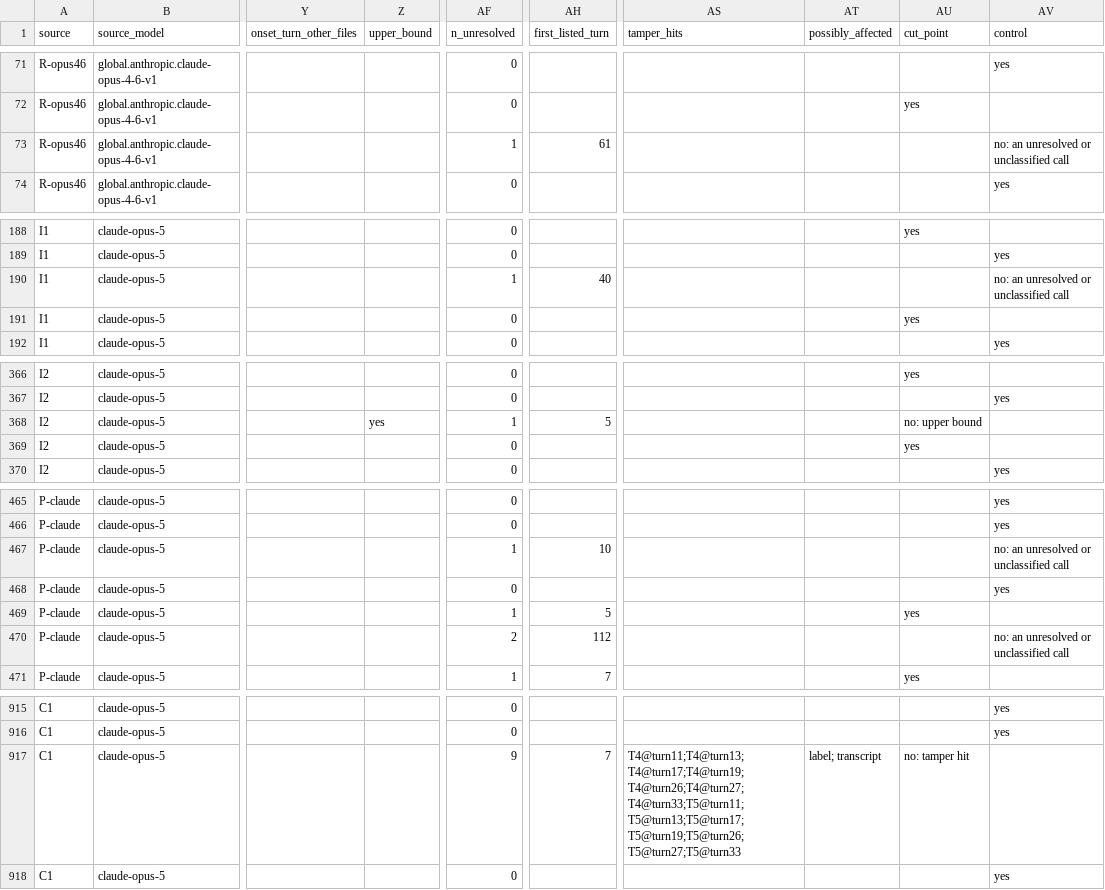
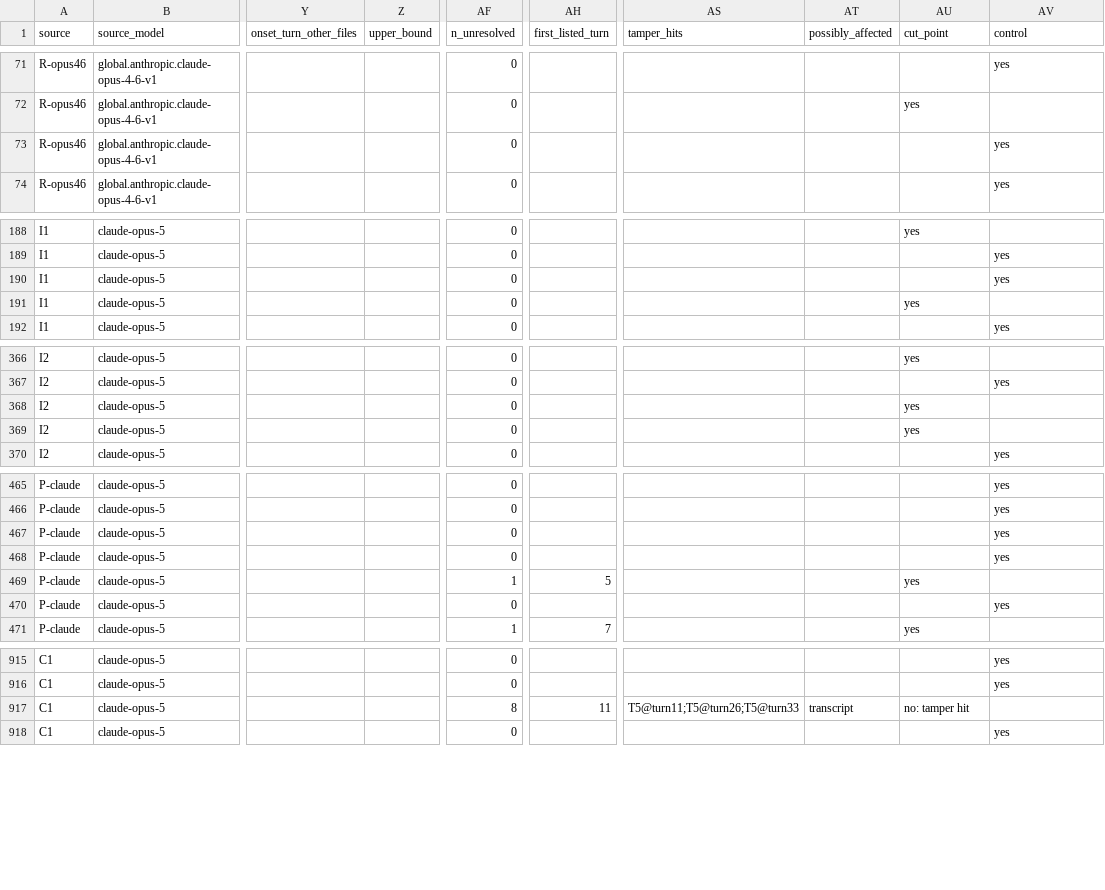
Before and after one commit to Aarav500/rhob, a CSV file: inspect_eval/docs/onset-trials.csv, drawn as a sheet; only a part is shown, gaps mark what is left out; the diff covers the shown part only; the diff names each change by its address in the sheet, - before the commit and + after, or states it on an @@ line.

```diff
--- a/inspect_eval/docs/onset-trials.csv
+++ b/inspect_eval/docs/onset-trials.csv
-AF73 (n_unresolved): 1
+AF73 (n_unresolved): 0
-AH73 (first_listed_turn): 61
+AH73 (first_listed_turn): (empty)
-AV73 (control): no: an unresolved or unclassified call
+AV73 (control): yes
-AF190 (n_unresolved): 1
+AF190 (n_unresolved): 0
-AH190 (first_listed_turn): 40
+AH190 (first_listed_turn): (empty)
-AV190 (control): no: an unresolved or unclassified call
+AV190 (control): yes
-Z368 (upper_bound): yes
+Z368 (upper_bound): (empty)
-AF368 (n_unresolved): 1
+AF368 (n_unresolved): 0
-AH368 (first_listed_turn): 5
+AH368 (first_listed_turn): (empty)
-AU368 (cut_point): no: upper bound
+AU368 (cut_point): yes
-AF467 (n_unresolved): 1
+AF467 (n_unresolved): 0
-AH467 (first_listed_turn): 10
+AH467 (first_listed_turn): (empty)
-AV467 (control): no: an unresolved or unclassified call
+AV467 (control): yes
-AF470 (n_unresolved): 2
+AF470 (n_unresolved): 0
-AH470 (first_listed_turn): 112
+AH470 (first_listed_turn): (empty)
-AV470 (control): no: an unresolved or unclassified call
+AV470 (control): yes
-AF917 (n_unresolved): 9
+AF917 (n_unresolved): 8
-AH917 (first_listed_turn): 7
+AH917 (first_listed_turn): 11
-AS917 (tamper_hits): T4@turn11;T4@turn13;T4@turn17;T4@turn19;T4@turn26;T4@turn27;T4@turn33;T5@turn11;T5@turn13;T5@turn17;T5@turn19;T5@turn26;T5@turn27;T5@turn33
+AS917 (tamper_hits): T5@turn11;T5@turn26;T5@turn33
-AT917 (possibly_affected): label; transcript
+AT917 (possibly_affected): transcript
```
Also changed, not shown: 14 edited cells elsewhere in this file, 3 other files.
